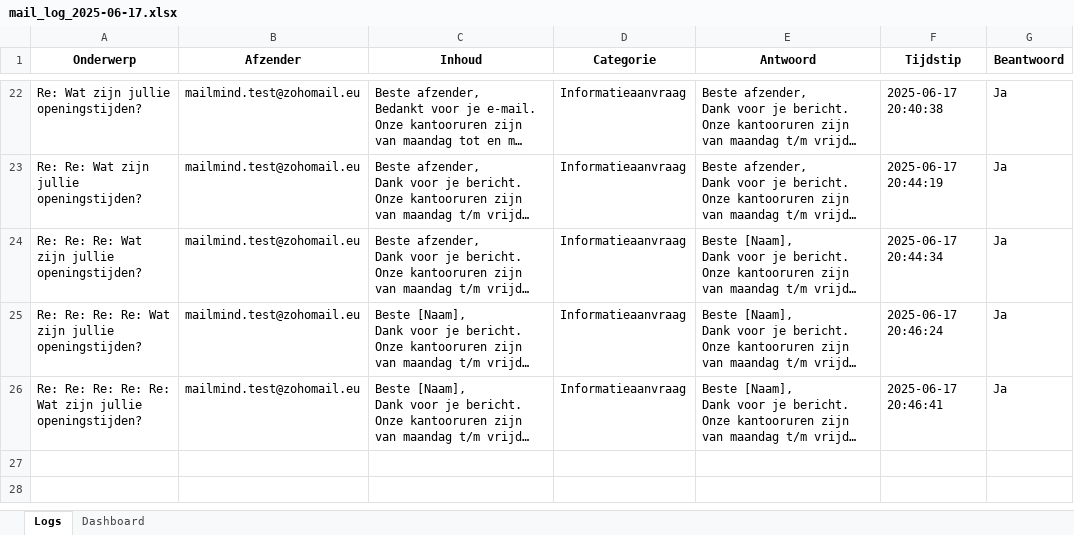
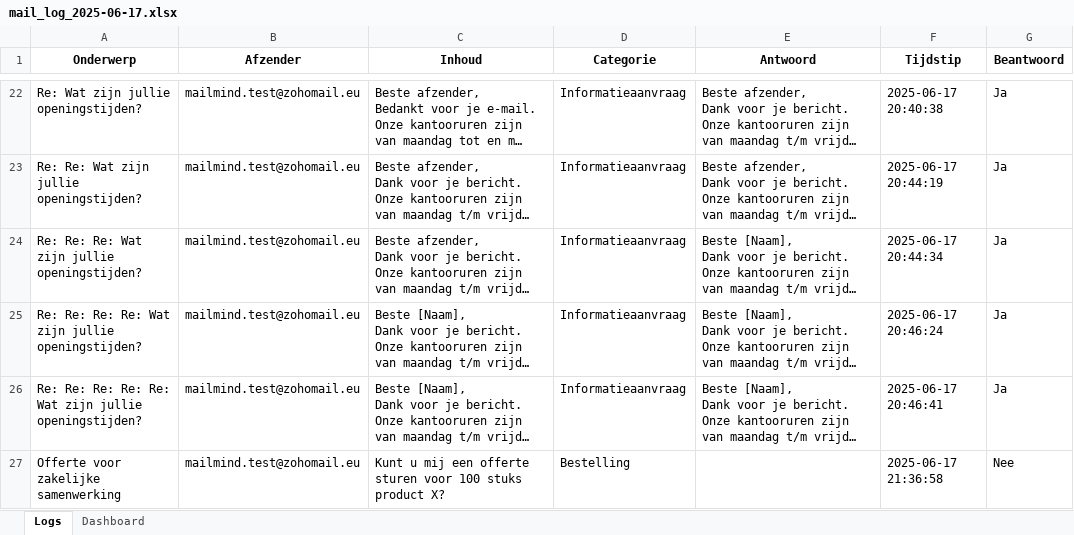
Before and after one commit to MailMind-app/streamlit-dashboard, an Excel workbook: logs/mail_log_2025-06-17.xlsx, sheet Logs, drawn as a sheet; only a part is shown, gaps mark what is left out; long unchanged cells end in …; values as stored, in another font and other column widths than the file's, no borders; conditional formats not drawn; the diff names each change by its address in the sheet, - before the commit and + after, or states it on an @@ line.

Commit message:
Automatische test-sync: 2025-06-17 21:37:03

```diff
--- a/logs/mail_log_2025-06-17.xlsx (sheet Logs)
+++ b/logs/mail_log_2025-06-17.xlsx (sheet Logs)
+row 27: Offerte voor zakelijke samenwerking | mailmind.test@zohomail.eu | Kunt u mij een offerte sturen voor 100 stuks product X? | Bestelling |  | 2025-06-17 21:36:58 | Nee
```
Also changed, not shown: sheet Dashboard.
